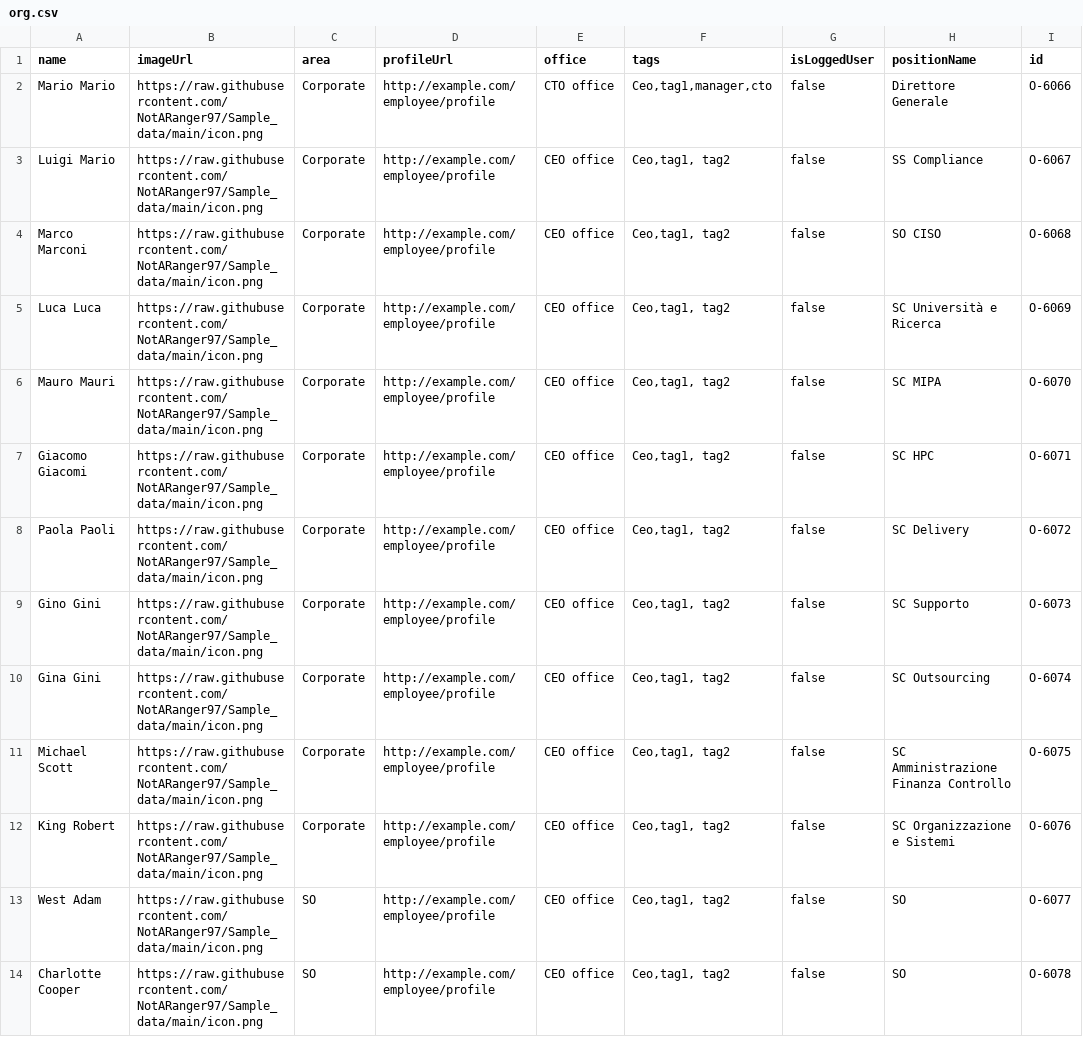
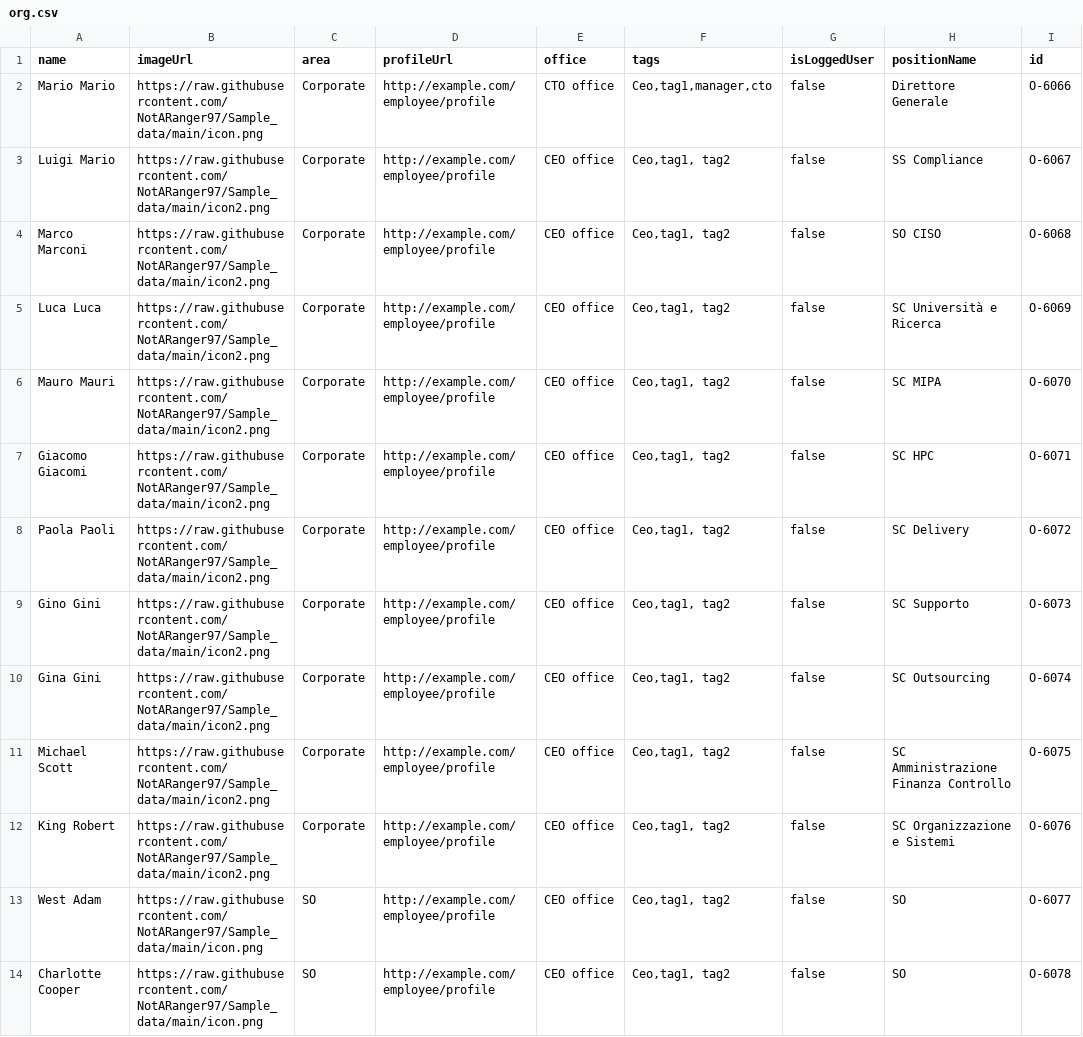
Before and after one commit to NotARanger97/Sample_data, a CSV file: org.csv, drawn as a sheet; only a part is shown; the diff names each change by its address in the sheet, - before the commit and + after, or states it on an @@ line.

Commit message:
Update org.csv

```diff
--- a/org.csv
+++ b/org.csv
-B3:B12 (imageUrl): https://raw.githubusercontent.com/NotARanger97/Sample_data/main/icon.png
+B3:B12 (imageUrl): https://raw.githubusercontent.com/NotARanger97/Sample_data/main/icon2.png
```
